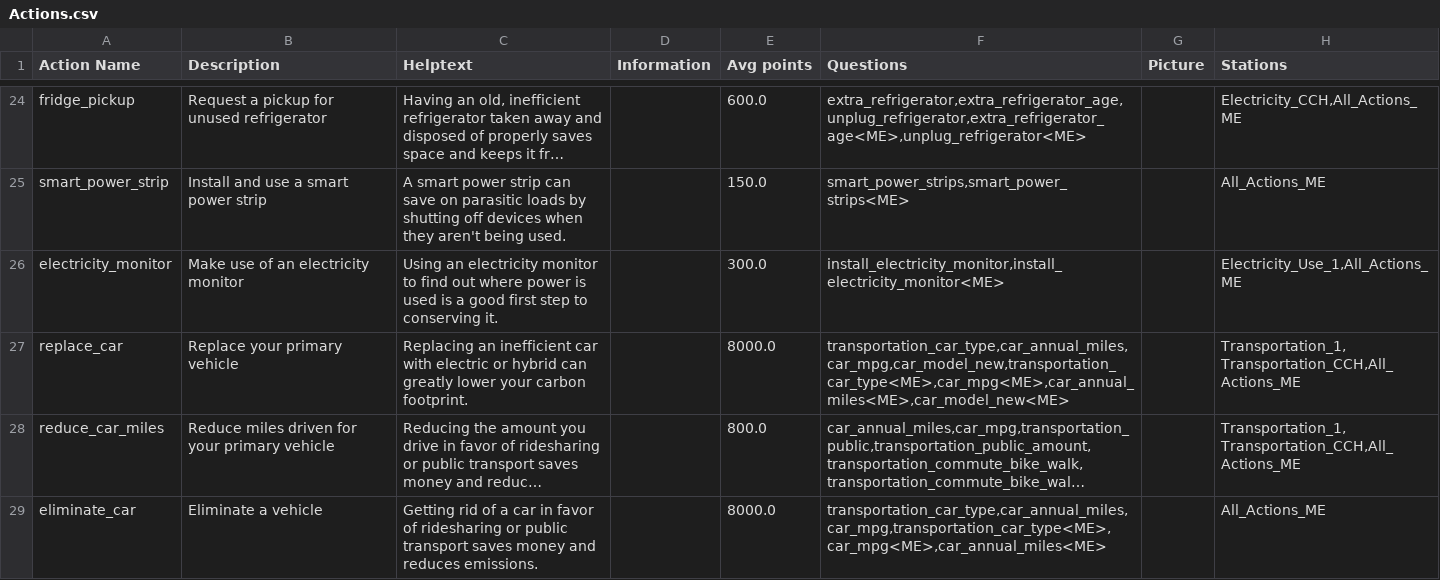
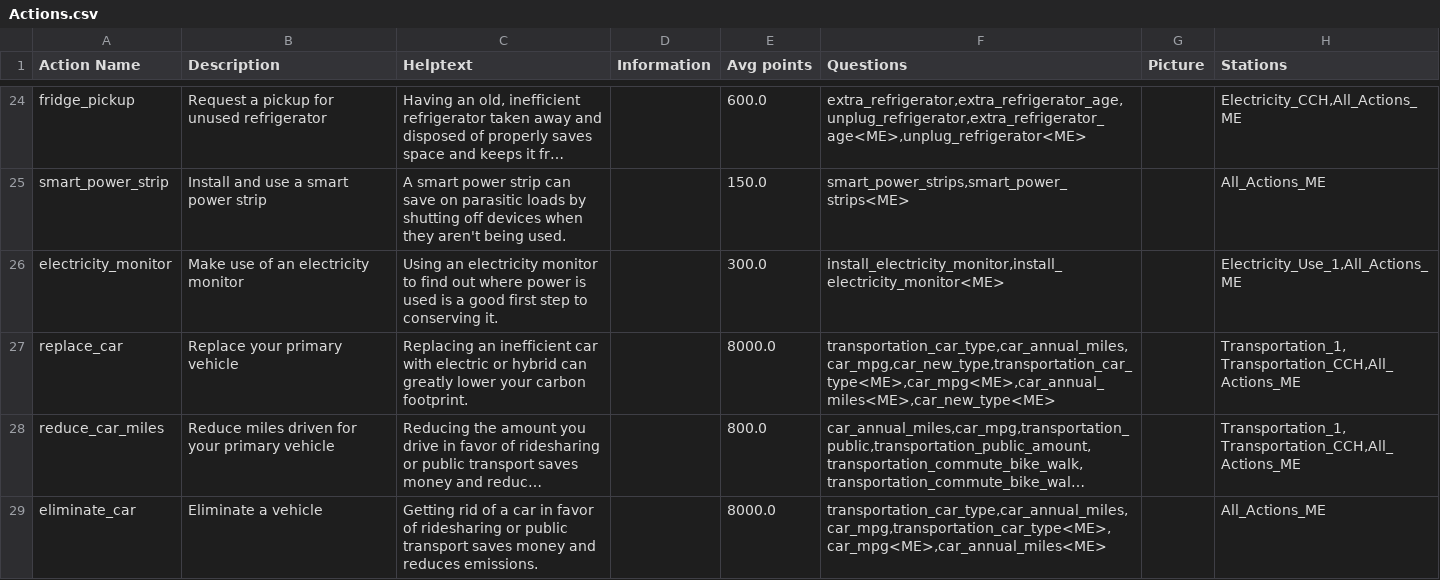
Before and after one commit to massenergize/api, a CSV file: src/carbon_calculator/content/Actions.csv, drawn as a sheet; only a part is shown, gaps mark what is left out; long unchanged cells end in …; the diff names each change by its address in the sheet, - before the commit and + after, or states it on an @@ line.

```diff
--- a/src/carbon_calculator/content/Actions.csv
+++ b/src/carbon_calculator/content/Actions.csv
-F27 (Questions): transportation_car_type,car_annual_miles,car_mpg,car_model_new,transportation_car_type<ME>,car_mpg<ME>,car_annual_miles<ME>,car_model_new<ME>
+F27 (Questions): transportation_car_type,car_annual_miles,car_mpg,car_new_type,transportation_car_type<ME>,car_mpg<ME>,car_annual_miles<ME>,car_new_type<ME>
```
Also changed, not shown: src/carbon_calculator/content/Questions.csv.
